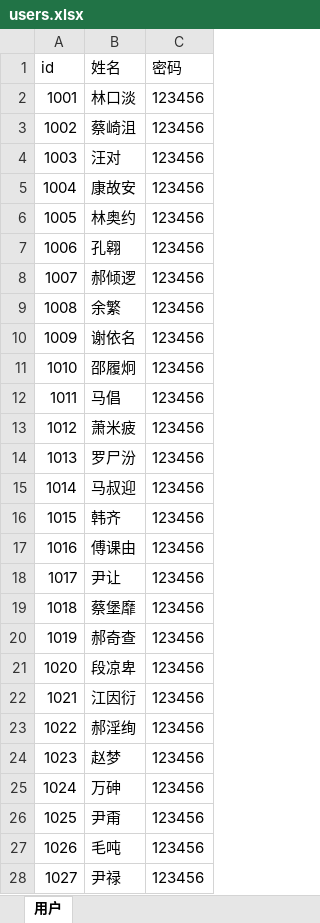
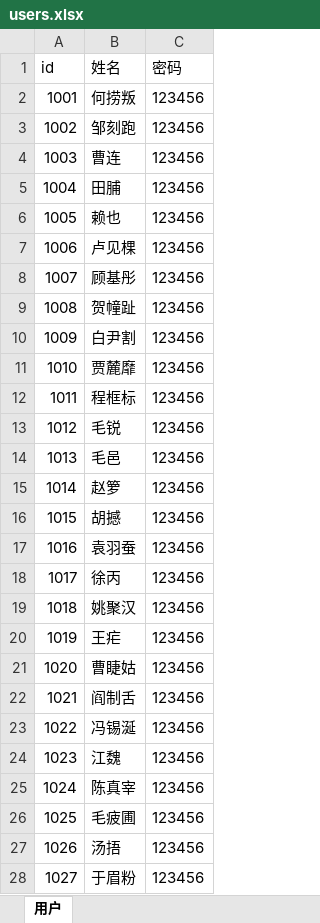
Before and after one commit to rendaoxiaoyao/reggie, an Excel workbook: 3.5.1/3.5.1/src/main/webapp/file/users.xlsx, sheet 用户, drawn as a sheet; only a part is shown; values as stored, in another font and other column widths than the file's, no borders; the diff covers the shown part only; the diff names each change by its address in the sheet, - before the commit and + after, or states it on an @@ line.

```diff
--- a/3.5.1/3.5.1/src/main/webapp/file/users.xlsx (sheet 用户)
+++ b/3.5.1/3.5.1/src/main/webapp/file/users.xlsx (sheet 用户)
-B2 (姓名): 林口淡
+B2 (姓名): 何捞叛
-B3 (姓名): 蔡崎沮
+B3 (姓名): 邹刻跑
-B4 (姓名): 汪对
+B4 (姓名): 曹连
-B5 (姓名): 康故安
+B5 (姓名): 田脯
-B6 (姓名): 林奥约
+B6 (姓名): 赖也
-B7 (姓名): 孔翱
+B7 (姓名): 卢见棵
-B8 (姓名): 郝倾逻
+B8 (姓名): 顾基彤
-B9 (姓名): 余繁
+B9 (姓名): 贺幢趾
-B10 (姓名): 谢依名
+B10 (姓名): 白尹割
-B11 (姓名): 邵履炯
+B11 (姓名): 贾麓靡
-B12 (姓名): 马倡
+B12 (姓名): 程框标
-B13 (姓名): 萧米疲
+B13 (姓名): 毛锐
-B14 (姓名): 罗尸汾
+B14 (姓名): 毛邑
-B15 (姓名): 马叔迎
+B15 (姓名): 赵箩
-B16 (姓名): 韩齐
+B16 (姓名): 胡撼
-B17 (姓名): 傅课由
+B17 (姓名): 袁羽蚕
-B18 (姓名): 尹让
+B18 (姓名): 徐丙
-B19 (姓名): 蔡堡靡
+B19 (姓名): 姚聚汉
-B20 (姓名): 郝奇查
+B20 (姓名): 王疟
-B21 (姓名): 段凉卑
+B21 (姓名): 曹睫姑
-B22 (姓名): 江因衍
+B22 (姓名): 阎制舌
-B23 (姓名): 郝淫绚
+B23 (姓名): 冯锡涎
-B24 (姓名): 赵梦
+B24 (姓名): 江魏
-B25 (姓名): 万砷
+B25 (姓名): 陈真宰
-B26 (姓名): 尹甭
+B26 (姓名): 毛疲圃
-B27 (姓名): 毛吨
+B27 (姓名): 汤捂
-B28 (姓名): 尹禄
+B28 (姓名): 于眉粉
```
Also changed, not shown: 84 edited cells elsewhere in this sheet, 9 other files.
